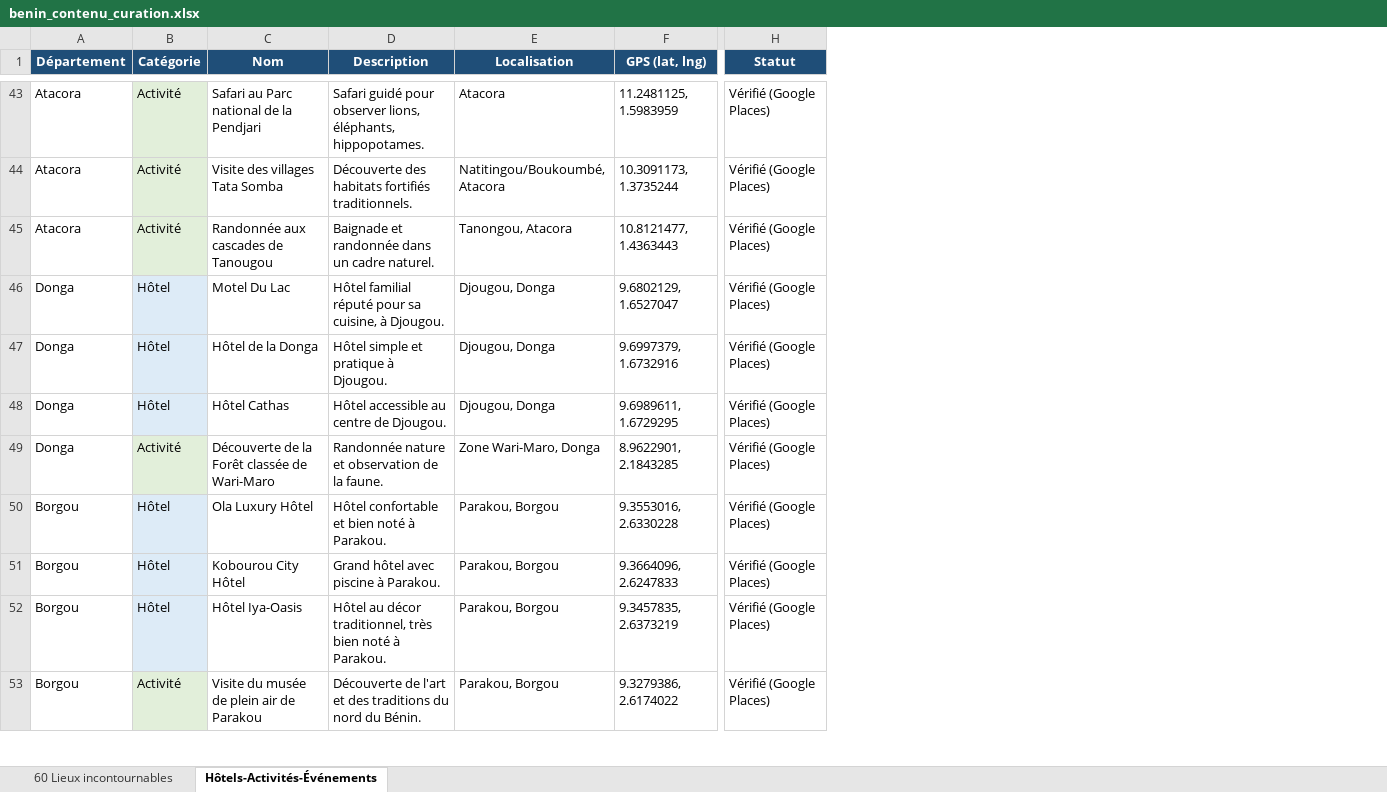
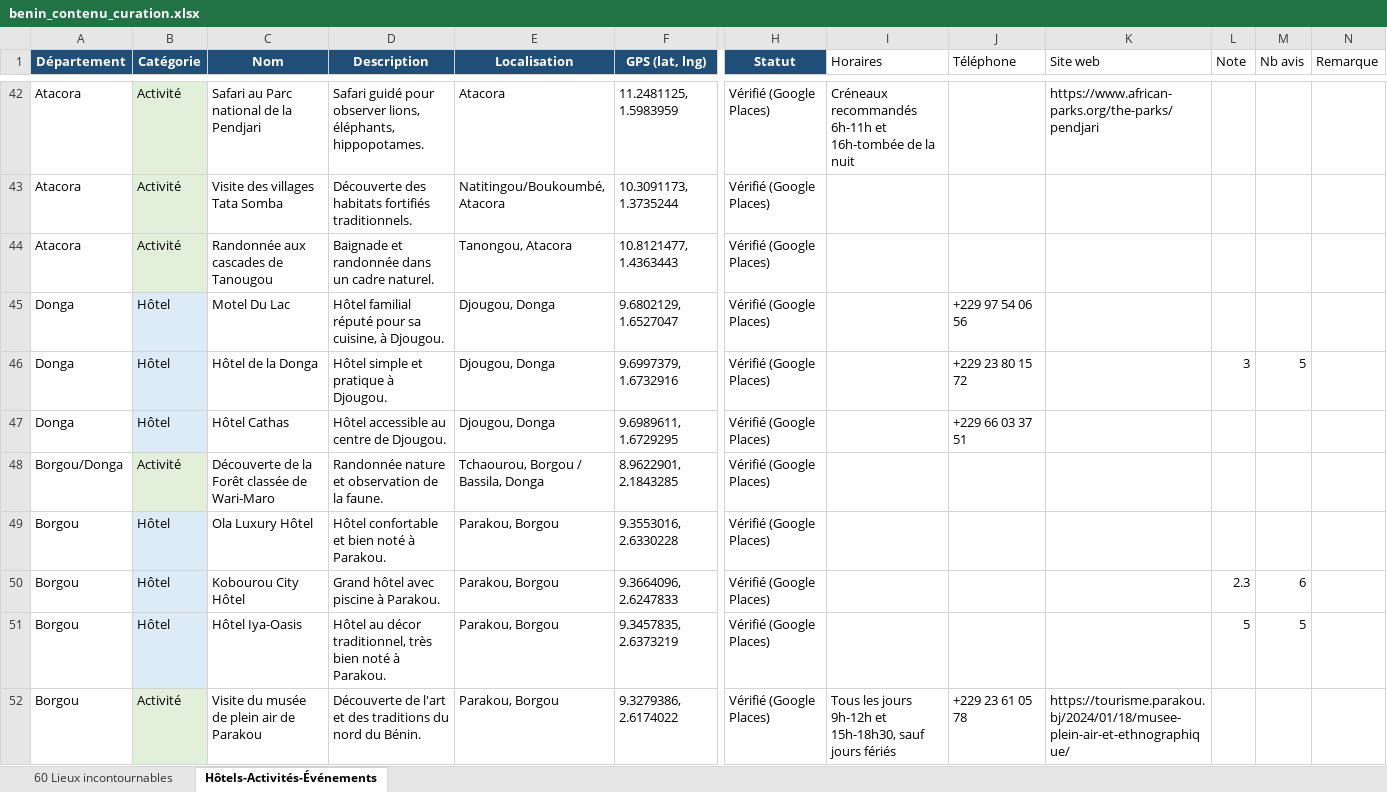
Before and after one commit to Emrik-GNANSSOUNOU/Gosee, an Excel workbook: benin_contenu_curation.xlsx, sheet Hôtels-Activités-Événements, drawn as a sheet; only a part is shown, gaps mark what is left out; values as stored, in another font and other column widths than the file's, no borders; addresses are those after the commit; the diff covers the shown part only; the diff names each change by its address in the sheet, - before the commit and + after, or states it on an @@ line.

```diff
--- a/benin_contenu_curation.xlsx (sheet Hôtels-Activités-Événements)
+++ b/benin_contenu_curation.xlsx (sheet Hôtels-Activités-Événements)
+column I (Horaires), rows 42-52: Créneaux recommandés 6h-11h et 16h-tombée de la nuit |  |  |  |  |  |  |  |  |  | Tous les jours 9h-12h et 15h-18h30, sauf jours fériés
+column J (Téléphone), rows 45-52: +229 97 54 06 56 | +229 23 80 15 72 | +229 66 03 37 51 |  |  |  |  | +229 23 61 05 78
+column K (Site web), rows 42-52: https://www.african-parks.org/the-parks/pendjari |  |  |  |  |  |  |  |  |  | https://tourisme.parakou.bj/2024/01/18/musee-plein-air-et-ethnographique/
+column L (Note), rows 46-51: 3 |  |  |  | 2.3 | 5
+column M (Nb avis), rows 46-51: 5 |  |  |  | 6 | 5
+column N (Remarque), empty
-A48 (Département): Donga
+A48 (Département): Borgou/Donga
-E48 (Localisation): Zone Wari-Maro, Donga
+E48 (Localisation): Tchaourou, Borgou / Bassila, Donga
```
Also changed, not shown: 2 added rows, 2 removed rows and 2 edited cells elsewhere in this sheet, sheet 60 Lieux incontournables, 6 other files.
